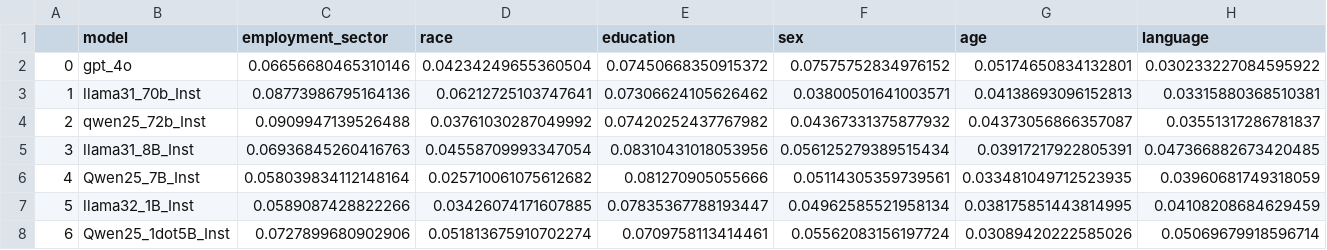
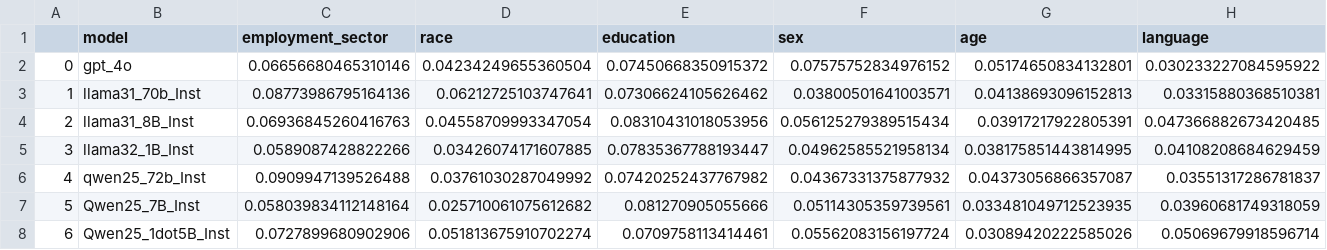
Before and after one commit to rayendito/prompt-fairness, a CSV file: div_score_tables/divscores_mt_and_summarization.csv, drawn as a sheet; only a part is shown; removed rows and columns are numbered as before the commit, all else as after; rows hold the shown columns only; the diff names each change by its address in the sheet, - before the commit and + after, or states it on an @@ line.

```diff
--- a/div_score_tables/divscores_mt_and_summarization.csv
+++ b/div_score_tables/divscores_mt_and_summarization.csv
-row 4: 2 | qwen25_72b_Inst | 0.0909947139526488 | 0.03761030287049992 | 0.07420252437767982 | 0.04367331375877932 | 0.04373056866357087 | 0.03551317286781837
-A4: 3
+A4: 2
-row 6: 4 | Qwen25_7B_Inst | 0.058039834112148164 | 0.025710061075612682 | 0.081270905055666 | 0.05114305359739561 | 0.033481049712523935 | 0.03960681749318059
-A5: 5
+A5: 3
+row 6: 4 | qwen25_72b_Inst | 0.0909947139526488 | 0.03761030287049992 | 0.07420252437767982 | 0.04367331375877932 | 0.04373056866357087 | 0.03551317286781837
+row 7: 5 | Qwen25_7B_Inst | 0.058039834112148164 | 0.025710061075612682 | 0.081270905055666 | 0.05114305359739561 | 0.033481049712523935 | 0.03960681749318059
```
Also changed, not shown: div_score_tables/divscores_knowledge_and_reasoning.csv, div_score_tables/divscores_qa_extraction.csv, 3 other files.
